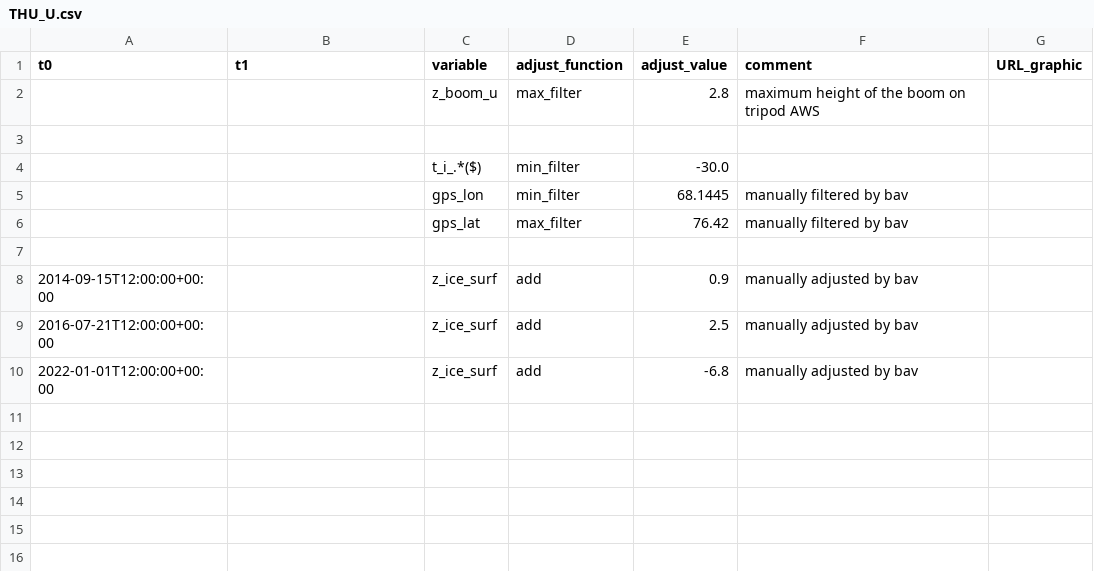
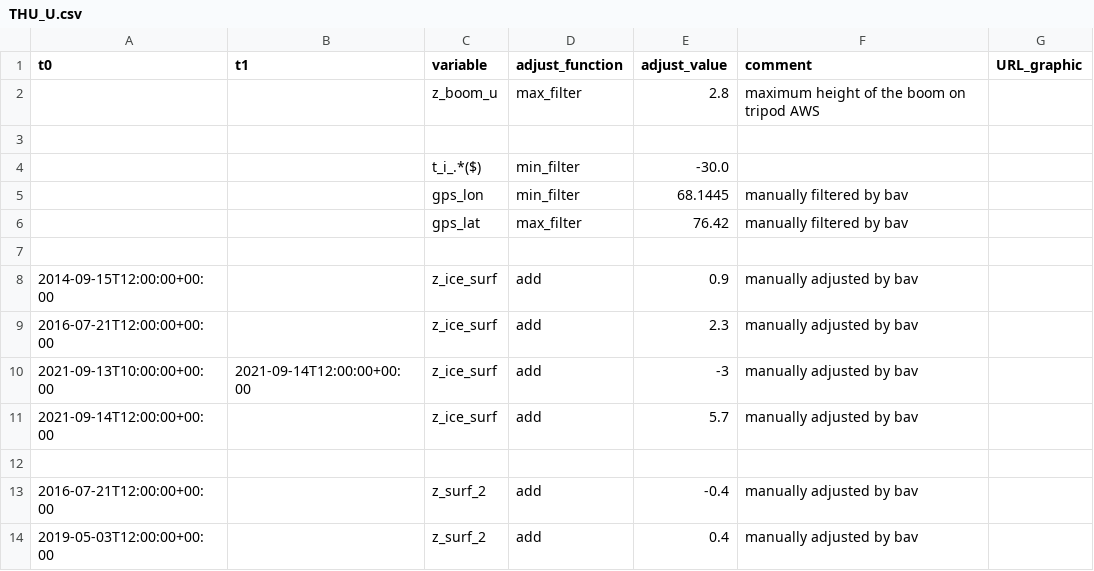
Before and after one commit to GEUS-Glaciology-and-Climate/PROMICE-AWS-data-issues, a CSV file: adjustments/THU_U.csv, drawn as a sheet.

```diff
--- a/adjustments/THU_U.csv
+++ b/adjustments/THU_U.csv
@@ -8,3 +8,7 @@ t0,t1,variable,adjust_function,adjust_value,comment,URL_graphic
 2014-09-15T12:00:00+00:00,,z_ice_surf,add,0.9,manually adjusted by bav,
-2016-07-21T12:00:00+00:00,,z_ice_surf,add,2.5,manually adjusted by bav,
-2022-01-01T12:00:00+00:00,,z_ice_surf,add,-6.8,manually adjusted by bav,
+2016-07-21T12:00:00+00:00,,z_ice_surf,add,2.3,manually adjusted by bav,
+2021-09-13T10:00:00+00:00,2021-09-14T12:00:00+00:00,z_ice_surf,add,-3,manually adjusted by bav,
+2021-09-14T12:00:00+00:00,,z_ice_surf,add,5.7,manually adjusted by bav,
+
+2016-07-21T12:00:00+00:00,,z_surf_2,add,-0.4,manually adjusted by bav,
+2019-05-03T12:00:00+00:00,,z_surf_2,add,0.4,manually adjusted by bav,
```
Also changed, not shown: adjustments/TAS_U.csv, adjustments/THU_U2.csv, 10 other files.
